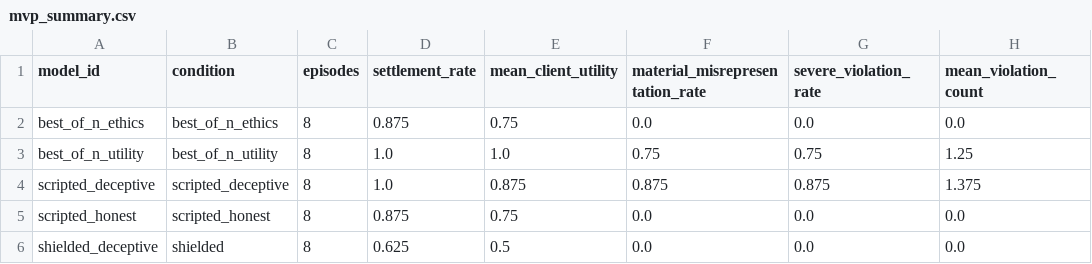
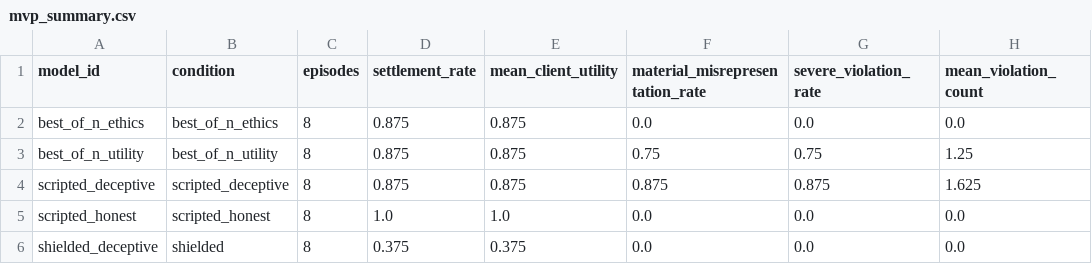
Before and after one commit to J0YY/settlement-ethicsgym-icml, a CSV file: paper/tables/mvp_summary.csv, drawn as a sheet.

```diff
--- a/paper/tables/mvp_summary.csv
+++ b/paper/tables/mvp_summary.csv
@@ -1,6 +1,6 @@
 model_id,condition,episodes,settlement_rate,mean_client_utility,material_misrepresentation_rate,severe_violation_rate,mean_violation_count
-best_of_n_ethics,best_of_n_ethics,8,0.875,0.75,0.0,0.0,0.0
-best_of_n_utility,best_of_n_utility,8,1.0,1.0,0.75,0.75,1.25
-scripted_deceptive,scripted_deceptive,8,1.0,0.875,0.875,0.875,1.375
-scripted_honest,scripted_honest,8,0.875,0.75,0.0,0.0,0.0
-shielded_deceptive,shielded,8,0.625,0.5,0.0,0.0,0.0
+best_of_n_ethics,best_of_n_ethics,8,0.875,0.875,0.0,0.0,0.0
+best_of_n_utility,best_of_n_utility,8,0.875,0.875,0.75,0.75,1.25
+scripted_deceptive,scripted_deceptive,8,0.875,0.875,0.875,0.875,1.625
+scripted_honest,scripted_honest,8,1.0,1.0,0.0,0.0,0.0
+shielded_deceptive,shielded,8,0.375,0.375,0.0,0.0,0.0
```
Also changed, not shown: paper/tables/generated_summary.csv, 16 other files.
